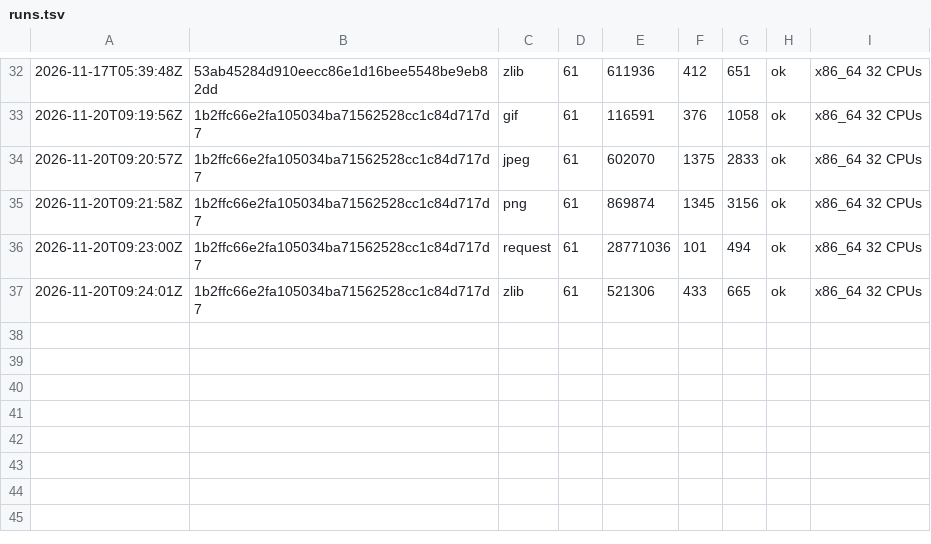
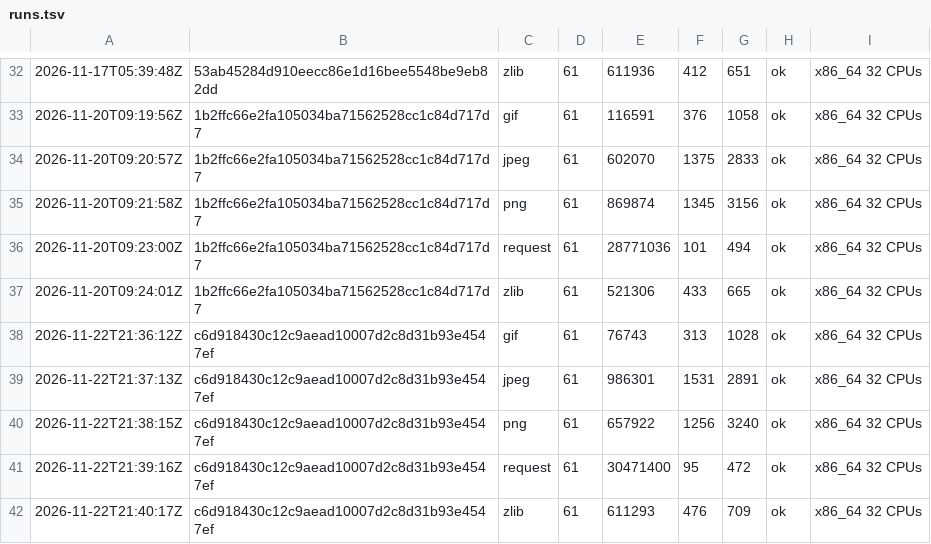
Before and after one commit to vtium/vtium, a TSV file: crates/vtium-image-helper/fuzz/runs.tsv, drawn as a sheet; only a part is shown, gaps mark what is left out; the diff names each change by its address in the sheet, - before the commit and + after, or states it on an @@ line.

Commit message:
test(fuzz): alpha.11's V4 runs every fuzz target for 60 s on c6d918430
Release 0.1.0-alpha.11's V4: each of the 27 targets ran for its
default 60 s on the stage commit c6d918430; every row reads ok.

```diff
--- a/crates/vtium-image-helper/fuzz/runs.tsv
+++ b/crates/vtium-image-helper/fuzz/runs.tsv
+row 38: 2026-11-22T21:36:12Z | c6d918430c12c9aead10007d2c8d31b93e4547ef | gif | 61 | 76743 | 313 | 1028 | ok | x86_64 32 CPUs
+row 39: 2026-11-22T21:37:13Z | c6d918430c12c9aead10007d2c8d31b93e4547ef | jpeg | 61 | 986301 | 1531 | 2891 | ok | x86_64 32 CPUs
+row 40: 2026-11-22T21:38:15Z | c6d918430c12c9aead10007d2c8d31b93e4547ef | png | 61 | 657922 | 1256 | 3240 | ok | x86_64 32 CPUs
+row 41: 2026-11-22T21:39:16Z | c6d918430c12c9aead10007d2c8d31b93e4547ef | request | 61 | 30471400 | 95 | 472 | ok | x86_64 32 CPUs
+row 42: 2026-11-22T21:40:17Z | c6d918430c12c9aead10007d2c8d31b93e4547ef | zlib | 61 | 611293 | 476 | 709 | ok | x86_64 32 CPUs
```
Also changed, not shown: crates/vtium-config/fuzz/runs.tsv, crates/vtium-font/fuzz/runs.tsv, 4 other files.
